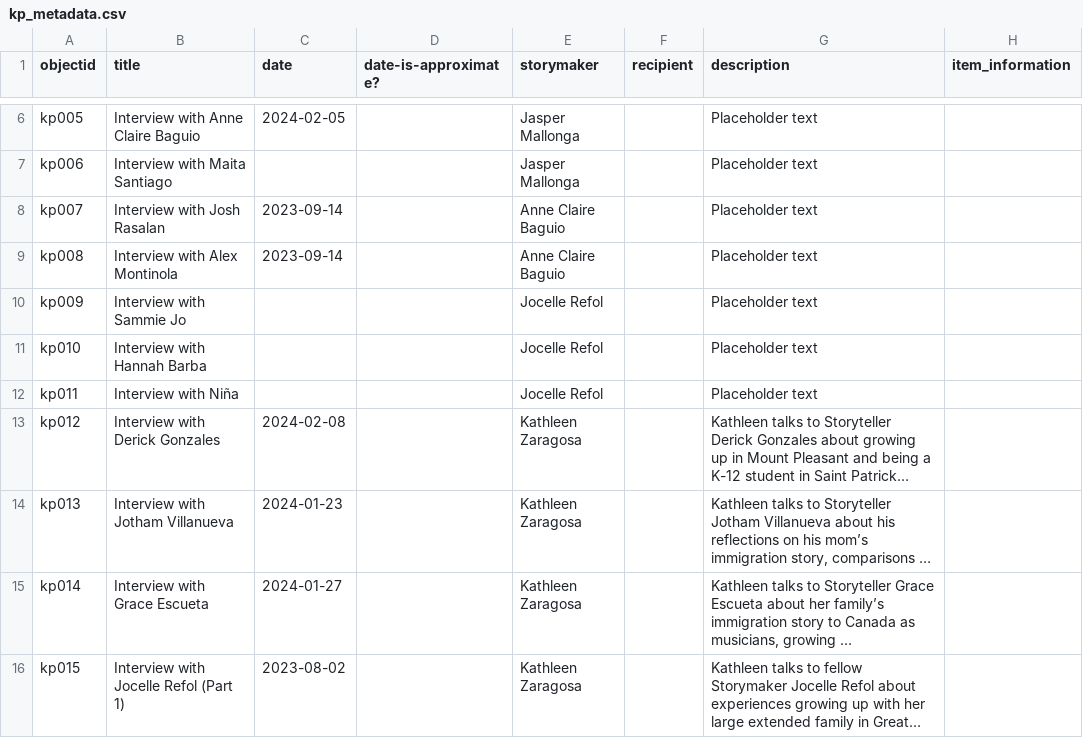
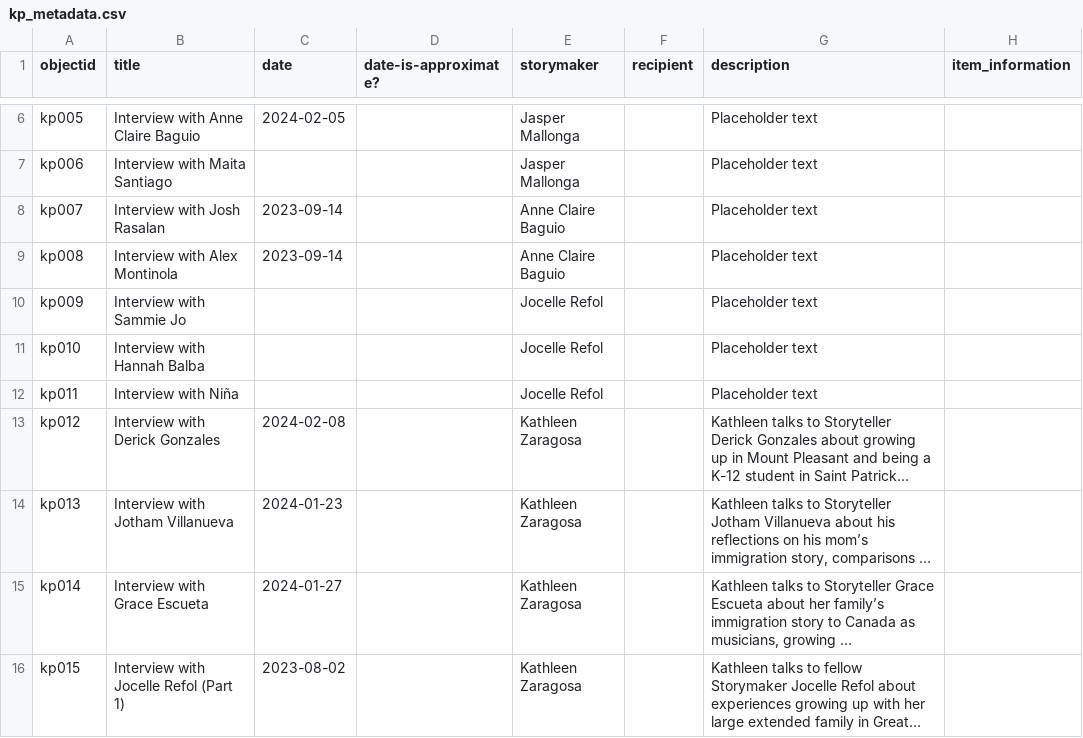
Before and after one commit to KuwentongPamamahay/kuwentongpamamahay.github.io, a CSV file: _data/kp_metadata.csv, drawn as a sheet; only a part is shown, gaps mark what is left out; long unchanged cells end in …; the diff names each change by its address in the sheet, - before the commit and + after, or states it on an @@ line.

```diff
--- a/_data/kp_metadata.csv
+++ b/_data/kp_metadata.csv
-B11 (title): Interview with Hannah Barba
+B11 (title): Interview with Hannah Balba
```
Also changed, not shown: 2 other files.
